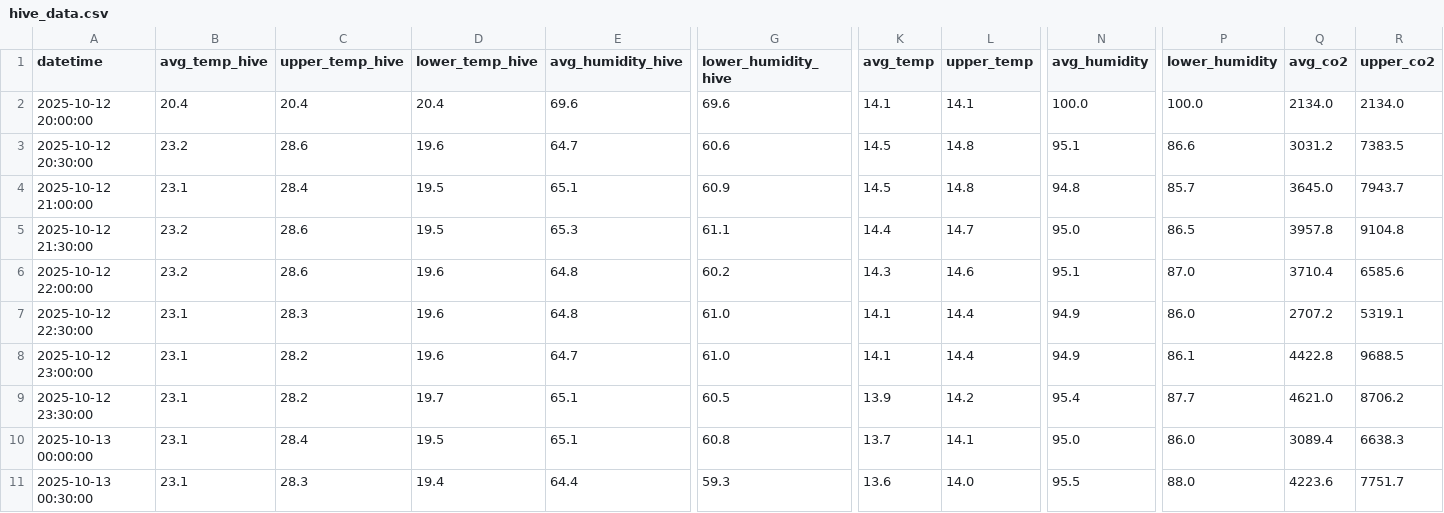
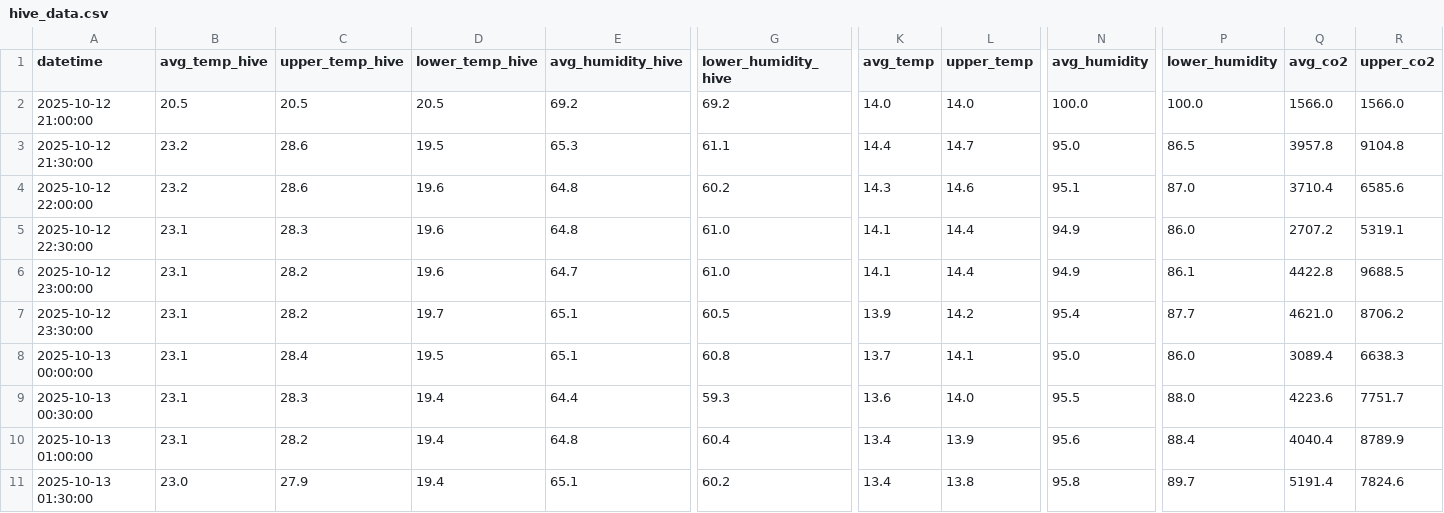
Before and after one commit to smart-isolator/smart-isolator.github.io, a CSV file: hive_data.csv, drawn as a sheet; only a part is shown, gaps mark what is left out; the shorter side is filled out with more unchanged rows; removed rows and columns are numbered as before the commit, all else as after; rows hold the shown columns only; the diff covers the shown part only; the diff names each change by its address in the sheet, - before the commit and + after, or states it on an @@ line.

```diff
--- a/hive_data.csv
+++ b/hive_data.csv
-row 2: 2025-10-12 20:00:00 | 20.4 | 20.4 | 20.4 | 69.6 | 69.6 | 14.1 | 14.1 | 100.0 | 100.0 | 2134.0 | 2134.0
-row 3: 2025-10-12 20:30:00 | 23.2 | 28.6 | 19.6 | 64.7 | 60.6 | 14.5 | 14.8 | 95.1 | 86.6 | 3031.2 | 7383.5
-B2 (avg_temp_hive): 23.1
+B2 (avg_temp_hive): 20.5
-C2 (upper_temp_hive): 28.4
+C2 (upper_temp_hive): 20.5
-D2 (lower_temp_hive): 19.5
+D2 (lower_temp_hive): 20.5
-E2 (avg_humidity_hive): 65.1
+E2 (avg_humidity_hive): 69.2
-G2 (lower_humidity_hive): 60.9
+G2 (lower_humidity_hive): 69.2
-K2 (avg_temp): 14.5
+K2 (avg_temp): 14.0
-L2 (upper_temp): 14.8
+L2 (upper_temp): 14.0
-N2 (avg_humidity): 94.8
+N2 (avg_humidity): 100.0
-P2 (lower_humidity): 85.7
+P2 (lower_humidity): 100.0
-Q2 (avg_co2): 3645.0
+Q2 (avg_co2): 1566.0
-R2 (upper_co2): 7943.7
+R2 (upper_co2): 1566.0
```
Also changed, not shown: 25 edited cells elsewhere in this file, 1 other file.
